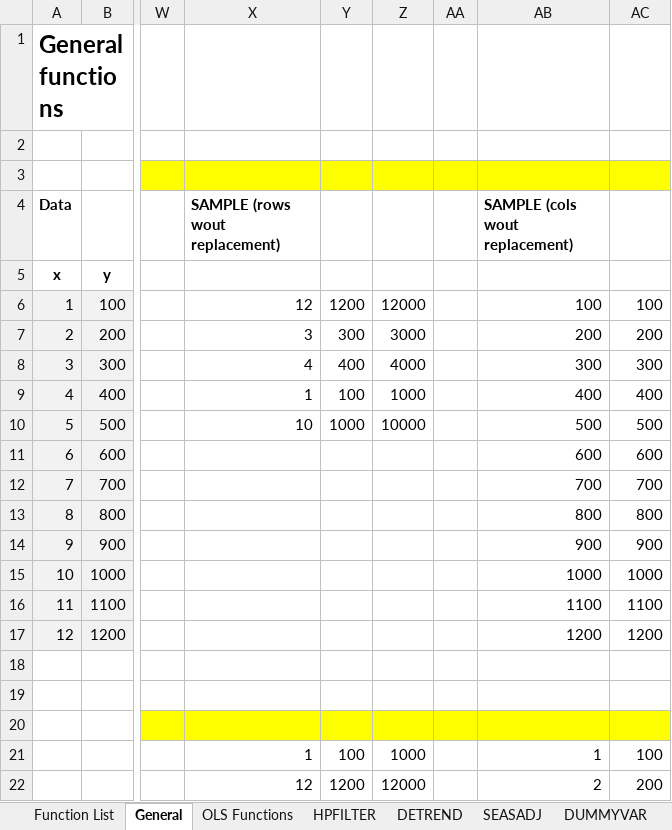
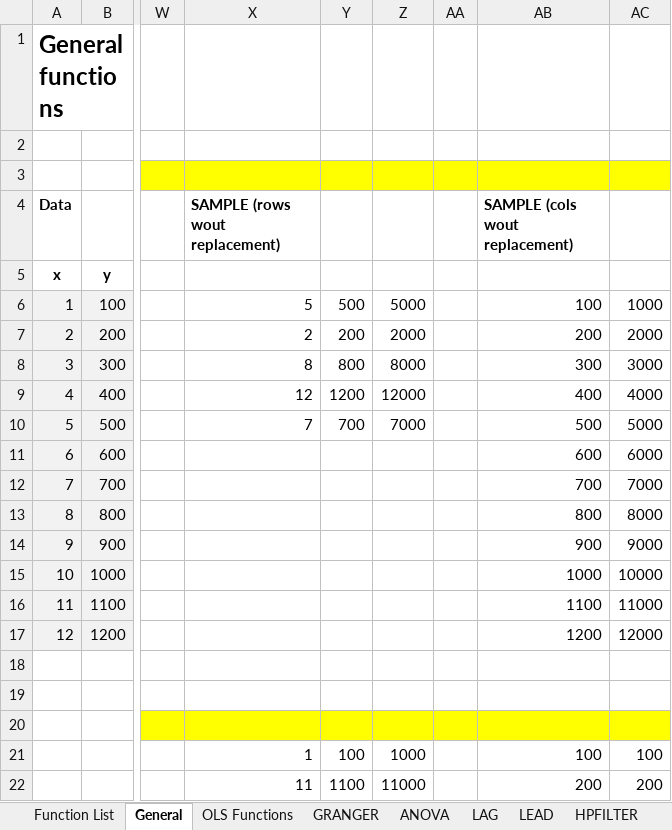
Before and after one commit to edugca/xlMATRIX, an Excel workbook: xlMATRIX.xlsx, sheet General, drawn as a sheet; only a part is shown, gaps mark what is left out; values as stored, in another font and other column widths than the file's, no borders; the diff covers the shown part only; the diff names each change by its address in the sheet, - before the commit and + after, or states it on an @@ line.

```diff
--- a/xlMATRIX.xlsx (sheet General)
+++ b/xlMATRIX.xlsx (sheet General)
+sheet tab: GRANGER
+sheet tab: ANOVA
+sheet tab: LAG
+sheet tab: LEAD
-X6 (SAMPLE (rows wout replacement)): 12
+X6 (SAMPLE (rows wout replacement)): 5
-Y6: 1200
+Y6: 500
-Z6: 12000
+Z6: 5000
-AC6: 100
+AC6: 1000
-X7 (SAMPLE (rows wout replacement)): 3
+X7 (SAMPLE (rows wout replacement)): 2
-Y7: 300
+Y7: 200
-Z7: 3000
+Z7: 2000
-AC7: 200
+AC7: 2000
-X8 (SAMPLE (rows wout replacement)): 4
+X8 (SAMPLE (rows wout replacement)): 8
-Y8: 400
+Y8: 800
-Z8: 4000
+Z8: 8000
-AC8: 300
+AC8: 3000
-X9 (SAMPLE (rows wout replacement)): 1
+X9 (SAMPLE (rows wout replacement)): 12
-Y9: 100
+Y9: 1200
-Z9: 1000
+Z9: 12000
-AC9: 400
+AC9: 4000
-X10 (SAMPLE (rows wout replacement)): 10
+X10 (SAMPLE (rows wout replacement)): 7
-Y10: 1000
+Y10: 700
-Z10: 10000
+Z10: 7000
-AC10: 500
+AC10: 5000
-AC11: 600
+AC11: 6000
-AC12: 700
+AC12: 7000
-AC13: 800
+AC13: 8000
-AC14: 900
+AC14: 9000
-AC15: 1000
+AC15: 10000
-AC16: 1100
+AC16: 11000
-AC17: 1200
+AC17: 12000
-AB21 (SAMPLE (cols wout replacement)): 1
+AB21 (SAMPLE (cols wout replacement)): 100
-X22 (SAMPLE (rows wout replacement)): 12
+X22 (SAMPLE (rows wout replacement)): 11
-Y22: 1200
+Y22: 1100
-Z22: 12000
+Z22: 11000
-AB22 (SAMPLE (cols wout replacement)): 2
+AB22 (SAMPLE (cols wout replacement)): 200
```
Also changed, not shown: 19 edited cells elsewhere in this sheet, sheet OLS Functions, sheet Function List, charts or pictures, 3 other files.
